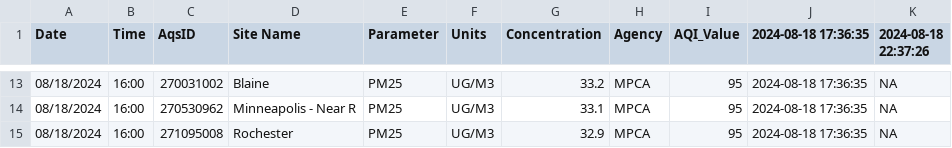
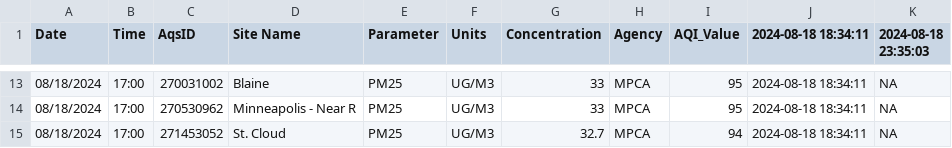
Before and after one commit to MPCA-air/aqi-watch, a CSV file: data/aqi_previous.csv, drawn as a sheet; only a part is shown, gaps mark what is left out; the diff covers the shown part only.

```diff
--- a/data/aqi_previous.csv
+++ b/data/aqi_previous.csv
@@ -1 +1 @@
-"Date","Time","AqsID","Site Name","Parameter","Units","Concentration","Agency","AQI_Value","2024-08-18 17:36:35","2024-08-18 22:37:26"
+"Date","Time","AqsID","Site Name","Parameter","Units","Concentration","Agency","AQI_Value","2024-08-18 18:34:11","2024-08-18 23:35:03"
@@ -13,3 +13,3 @@
-"08/18/2024","16:00","270031002","Blaine","PM25","UG/M3",33.2,"MPCA",95,"2024-08-18 17:36:35",NA
-"08/18/2024","16:00","270530962","Minneapolis - Near R","PM25","UG/M3",33.1,"MPCA",95,"2024-08-18 17:36:35",NA
-"08/18/2024","16:00","271095008","Rochester","PM25","UG/M3",32.9,"MPCA",95,"2024-08-18 17:36:35",NA
+"08/18/2024","17:00","270031002","Blaine","PM25","UG/M3",33,"MPCA",95,"2024-08-18 18:34:11",NA
+"08/18/2024","17:00","270530962","Minneapolis - Near R","PM25","UG/M3",33,"MPCA",95,"2024-08-18 18:34:11",NA
+"08/18/2024","17:00","271453052","St. Cloud","PM25","UG/M3",32.7,"MPCA",94,"2024-08-18 18:34:11",NA
```
Also changed, not shown: 3 added rows, 3 removed rows and 32 edited cells elsewhere in this file, 8 other files.
